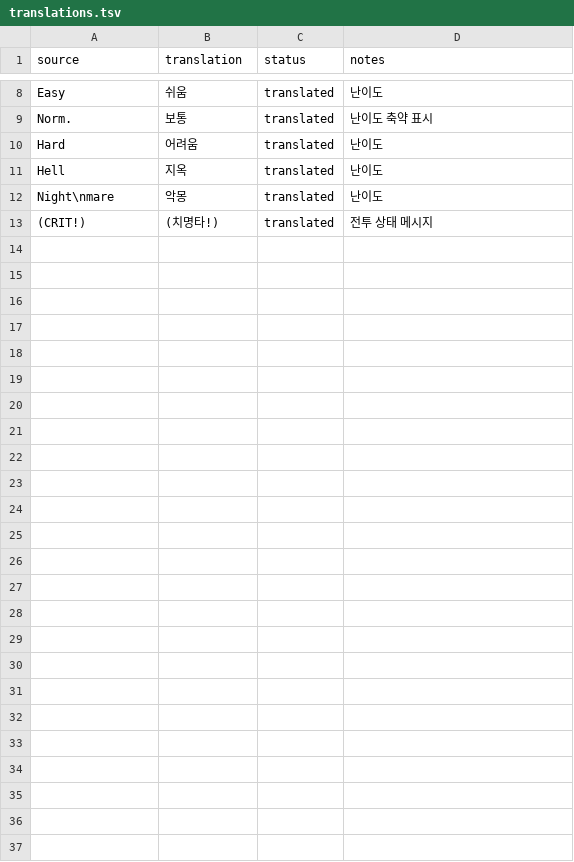
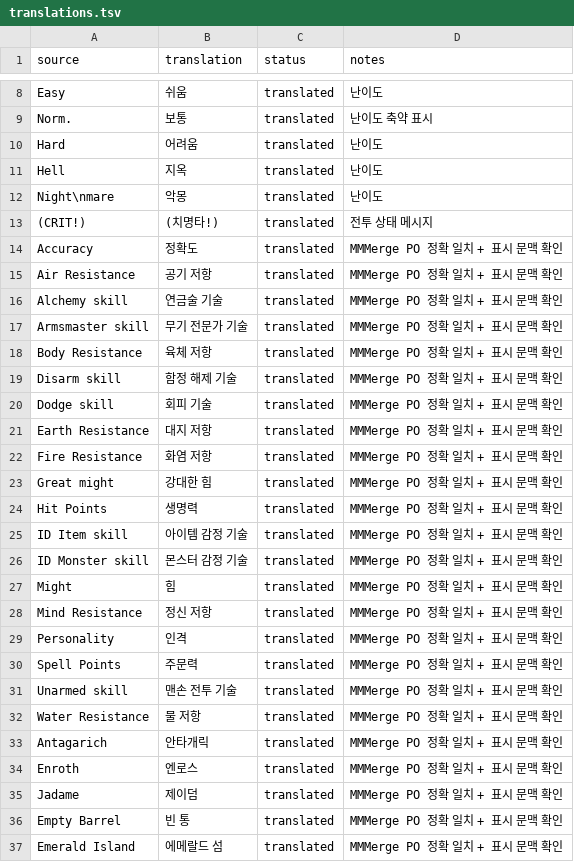
Before and after one commit to munument1/-KR-Maw-Mod-MMMerge, a TSV file: localization/translations.tsv, drawn as a sheet; only a part is shown, gaps mark what is left out.

Commit message:
feat: inherit first safe MMMerge translation batch

```diff
--- a/localization/translations.tsv
+++ b/localization/translations.tsv
@@ -13 +13,25 @@ Night\nmare	악몽	translated	난이도
 (CRIT!)	(치명타!)	translated	전투 상태 메시지
+Accuracy	정확도	translated	MMMerge PO 정확 일치 + 표시 문맥 확인
+Air Resistance	공기 저항	translated	MMMerge PO 정확 일치 + 표시 문맥 확인
+Alchemy skill	연금술 기술	translated	MMMerge PO 정확 일치 + 표시 문맥 확인
+Armsmaster skill	무기 전문가 기술	translated	MMMerge PO 정확 일치 + 표시 문맥 확인
+Body Resistance	육체 저항	translated	MMMerge PO 정확 일치 + 표시 문맥 확인
+Disarm skill	함정 해제 기술	translated	MMMerge PO 정확 일치 + 표시 문맥 확인
+Dodge skill	회피 기술	translated	MMMerge PO 정확 일치 + 표시 문맥 확인
+Earth Resistance	대지 저항	translated	MMMerge PO 정확 일치 + 표시 문맥 확인
+Fire Resistance	화염 저항	translated	MMMerge PO 정확 일치 + 표시 문맥 확인
+Great might	강대한 힘	translated	MMMerge PO 정확 일치 + 표시 문맥 확인
+Hit Points	생명력	translated	MMMerge PO 정확 일치 + 표시 문맥 확인
+ID Item skill	아이템 감정 기술	translated	MMMerge PO 정확 일치 + 표시 문맥 확인
+ID Monster skill	몬스터 감정 기술	translated	MMMerge PO 정확 일치 + 표시 문맥 확인
+Might	힘	translated	MMMerge PO 정확 일치 + 표시 문맥 확인
+Mind Resistance	정신 저항	translated	MMMerge PO 정확 일치 + 표시 문맥 확인
+Personality	인격	translated	MMMerge PO 정확 일치 + 표시 문맥 확인
+Spell Points	주문력	translated	MMMerge PO 정확 일치 + 표시 문맥 확인
+Unarmed skill	맨손 전투 기술	translated	MMMerge PO 정확 일치 + 표시 문맥 확인
+Water Resistance	물 저항	translated	MMMerge PO 정확 일치 + 표시 문맥 확인
+Antagarich	안타개릭	translated	MMMerge PO 정확 일치 + 표시 문맥 확인
+Enroth	엔로스	translated	MMMerge PO 정확 일치 + 표시 문맥 확인
+Jadame	제이덤	translated	MMMerge PO 정확 일치 + 표시 문맥 확인
+Empty Barrel	빈 통	translated	MMMerge PO 정확 일치 + 표시 문맥 확인
+Emerald Island	에메랄드 섬	translated	MMMerge PO 정확 일치 + 표시 문맥 확인
```
